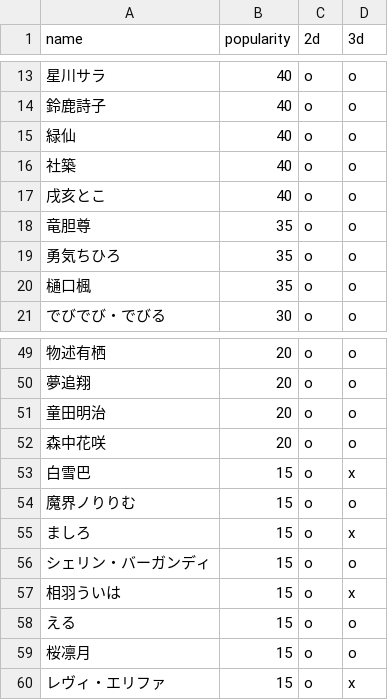
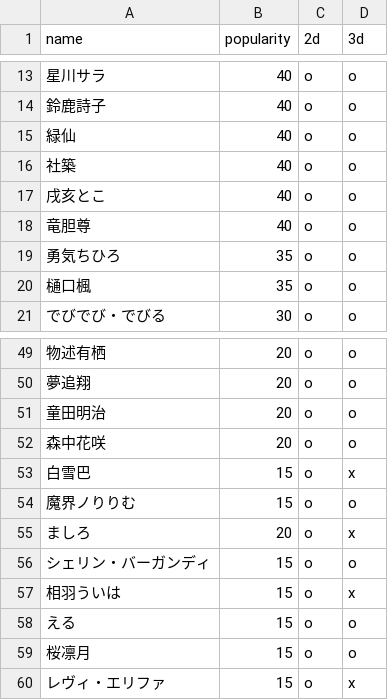
Before and after one commit to eggplants/nijisanji-v23d-status, a CSV file: result.csv, drawn as a sheet; only a part is shown, gaps mark what is left out.

```diff
--- a/result.csv
+++ b/result.csv
@@ -17,3 +17,3 @@ name,popularity,2d,3d
 戌亥とこ,40,o,o
-竜胆尊,35,o,o
+竜胆尊,40,o,o
 勇気ちひろ,35,o,o
@@ -54,3 +54,3 @@ name,popularity,2d,3d
 魔界ノりりむ,15,o,o
-ましろ,15,o,x
+ましろ,20,o,x
 シェリン・バーガンディ,15,o,o
```
Also changed, not shown: popular.csv, 1 other file.
